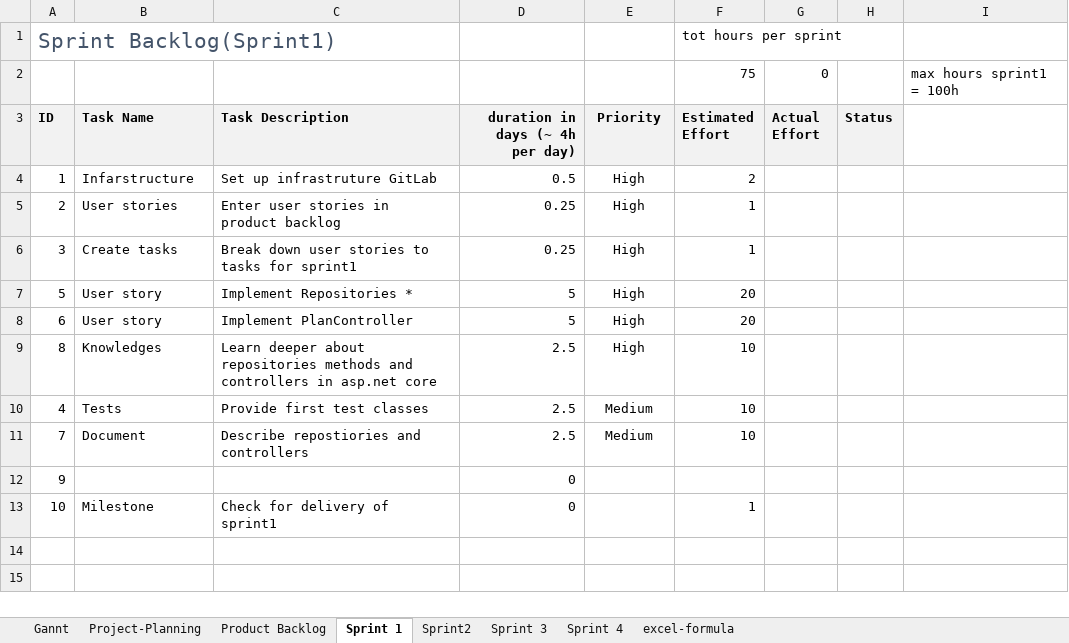
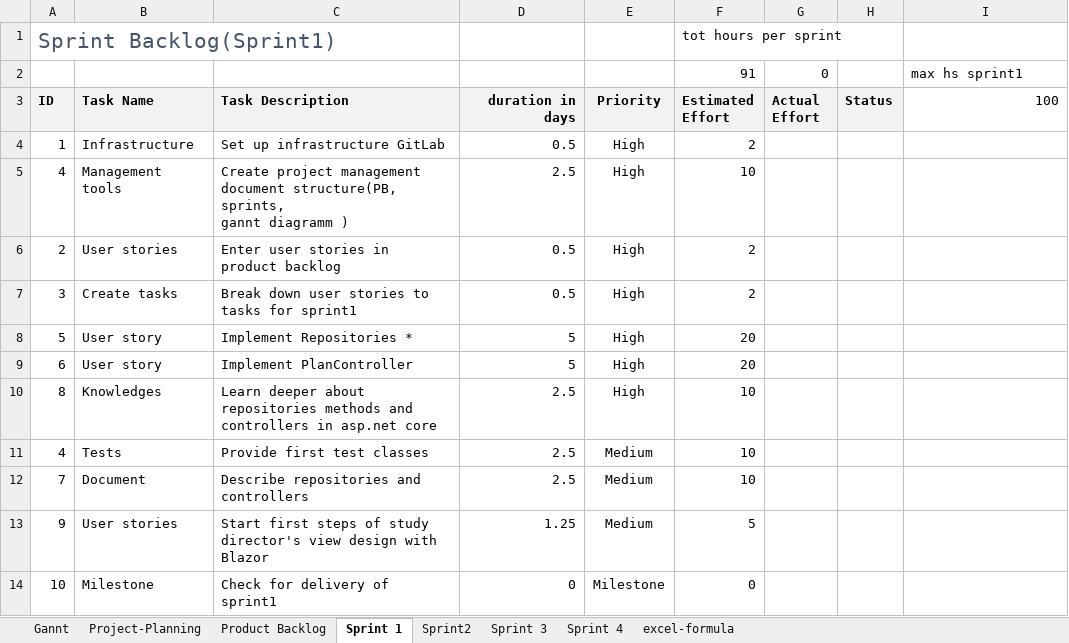
Before and after one commit to kristya-art/plana, an Excel workbook: 3project_management/project_management.xlsx, sheet Sprint 1, drawn as a sheet; values as stored, in another font and other column widths than the file's, no borders; charts and pictures and conditional formats not drawn; removed rows and columns are numbered as before the commit, all else as after; ↵ is a line break in a cell; the diff names each change by its address in the sheet, - before the commit and + after, or states it on an @@ line.

Commit message:
added deliverable tasks and goals for the sprint 1

```diff
--- a/3project_management/project_management.xlsx (sheet Sprint 1)
+++ b/3project_management/project_management.xlsx (sheet Sprint 1)
-row 2:  |  |  |  |  | 75 | 0 |  | max hours sprint1 = 100h
+row 2:  |  |  |  |  | 91 | 0 |  | max hs sprint1
-D3: duration in days (~ 4h per day)
+D3: duration in days
-I3: (empty)
+I3: 100
-B4 (Task Name): Infarstructure
+B4 (Task Name): Infrastructure
-C4 (Task Description): Set up infrastruture GitLab
+C4 (Task Description): Set up infrastructure GitLab
+row 5: 4 | Management tools | Create project management document structure(PB, sprints, ↵ gannt diagramm ) | 2.5 | High | 10
-D6:D7 (duration in days): 0.25
+D6:D7 (duration in days): 0.5
-F6:F7 (Estimated Effort): 1
+F6:F7 (Estimated Effort): 2
-C12 (Task Description): Describe repostiories and controllers
+C12 (Task Description): Describe repositories and controllers
-row 12: 9 |  |  | 0
+row 13: 9 | User stories | Start first steps of study director's view design with Blazor | 1.25 | Medium | 5
-E14 (Priority): (empty)
+E14 (Priority): Milestone
-F14 (Estimated Effort): 1
+F14 (Estimated Effort): 0
```
Also changed, not shown: sheet Sprint2, sheet Sprint 3, sheet Sprint 4, sheet Gannt, formulas that keep their value, charts or pictures.
